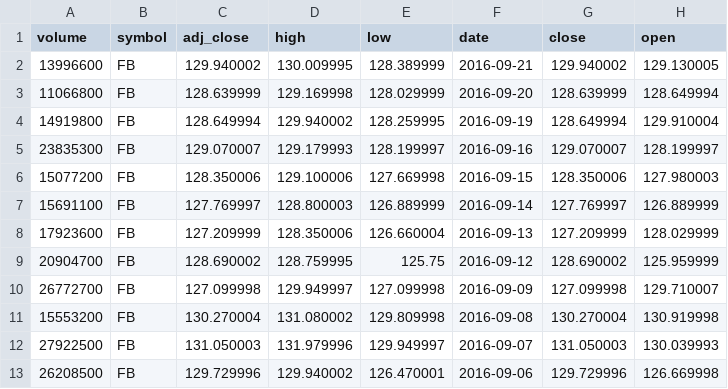
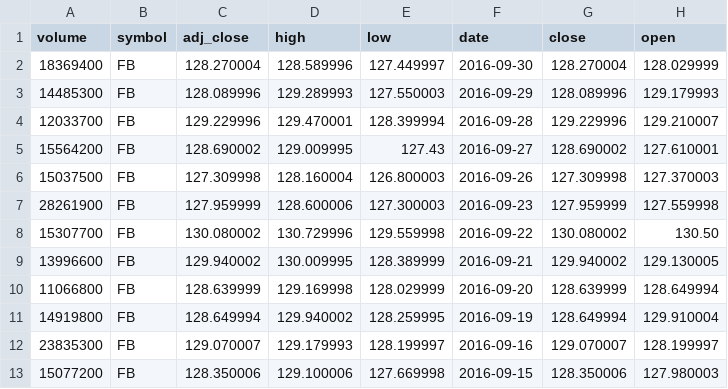
Before and after one commit to luisecastro/stock_trading, a CSV file: stock/FB.csv, drawn as a sheet; only a part is shown; the shorter side is filled out with more unchanged rows; the diff names each change by its address in the sheet, - before the commit and + after, or states it on an @@ line.

Commit message:
Changes in column names, CAPM, new data

```diff
--- a/stock/FB.csv
+++ b/stock/FB.csv
+row 2: 18369400 | FB | 128.270004 | 128.589996 | 127.449997 | 2016-09-30 | 128.270004 | 128.029999
+row 3: 14485300 | FB | 128.089996 | 129.289993 | 127.550003 | 2016-09-29 | 128.089996 | 129.179993
+row 4: 12033700 | FB | 129.229996 | 129.470001 | 128.399994 | 2016-09-28 | 129.229996 | 129.210007
+row 5: 15564200 | FB | 128.690002 | 129.009995 | 127.43 | 2016-09-27 | 128.690002 | 127.610001
+row 6: 15037500 | FB | 127.309998 | 128.160004 | 126.800003 | 2016-09-26 | 127.309998 | 127.370003
+row 7: 28261900 | FB | 127.959999 | 128.600006 | 127.300003 | 2016-09-23 | 127.959999 | 127.559998
+row 8: 15307700 | FB | 130.080002 | 130.729996 | 129.559998 | 2016-09-22 | 130.080002 | 130.50
```
Also changed, not shown: stock/AAPL.csv, stock/GOOGL.csv, 10 other files.
